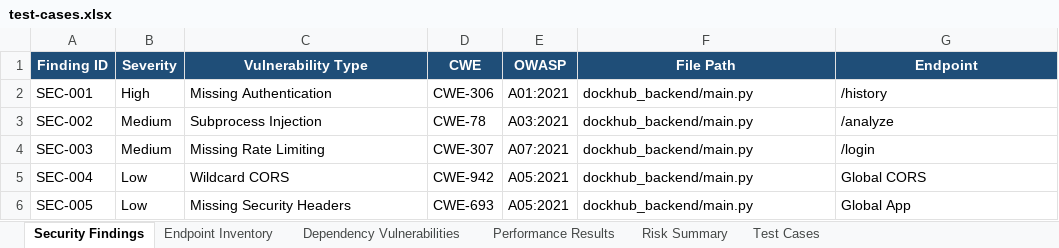
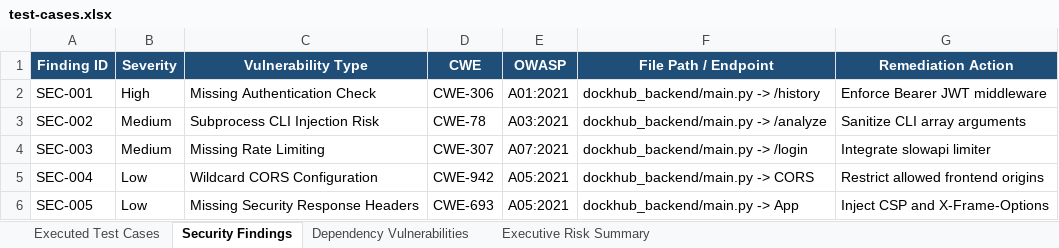
Before and after one commit to breshinipriya-cpu/Dockhub-bio, an Excel workbook: Vulnerability Test Results/test-cases.xlsx, sheet Security Findings, drawn as a sheet; values as stored, in another font and other column widths than the file's, no borders; the diff names each change by its address in the sheet, - before the commit and + after, or states it on an @@ line.

Commit message:
fix(reporting): Set Sheet 1 to 'Executed Test Cases' across all Excel workbooks matching Image 2 layout & ensure workflow names match test names

```diff
--- a/Vulnerability Test Results/test-cases.xlsx (sheet Security Findings)
+++ b/Vulnerability Test Results/test-cases.xlsx (sheet Security Findings)
-sheet tab: Performance Results
+sheet tab: Executive Risk Summary
-sheet tab: Endpoint Inventory
-sheet tab: Risk Summary
-sheet tab: Test Cases
+sheet tab: Executed Test Cases
-F1: File Path
+F1: File Path / Endpoint
-G1: Endpoint
+G1: Remediation Action
-C2 (Vulnerability Type): Missing Authentication
+C2 (Vulnerability Type): Missing Authentication Check
-F2 (File Path / Endpoint): dockhub_backend/main.py
+F2 (File Path / Endpoint): dockhub_backend/main.py -> /history
-G2 (Remediation Action): /history
+G2 (Remediation Action): Enforce Bearer JWT middleware
-C3 (Vulnerability Type): Subprocess Injection
+C3 (Vulnerability Type): Subprocess CLI Injection Risk
-F3 (File Path / Endpoint): dockhub_backend/main.py
+F3 (File Path / Endpoint): dockhub_backend/main.py -> /analyze
-G3 (Remediation Action): /analyze
+G3 (Remediation Action): Sanitize CLI array arguments
-F4 (File Path / Endpoint): dockhub_backend/main.py
+F4 (File Path / Endpoint): dockhub_backend/main.py -> /login
-G4 (Remediation Action): /login
+G4 (Remediation Action): Integrate slowapi limiter
-C5 (Vulnerability Type): Wildcard CORS
+C5 (Vulnerability Type): Wildcard CORS Configuration
-F5 (File Path / Endpoint): dockhub_backend/main.py
+F5 (File Path / Endpoint): dockhub_backend/main.py -> CORS
-G5 (Remediation Action): Global CORS
+G5 (Remediation Action): Restrict allowed frontend origins
-C6 (Vulnerability Type): Missing Security Headers
+C6 (Vulnerability Type): Missing Security Response Headers
-F6 (File Path / Endpoint): dockhub_backend/main.py
+F6 (File Path / Endpoint): dockhub_backend/main.py -> App
-G6 (Remediation Action): Global App
+G6 (Remediation Action): Inject CSP and X-Frame-Options
```
Also changed, not shown: sheet Executive Risk Summary, sheet Dependency Vulnerabilities, excel_reports/Appium_Test_Report.xlsx, excel_reports/Blow_Load_Test_Report.xlsx, 14 other files.
